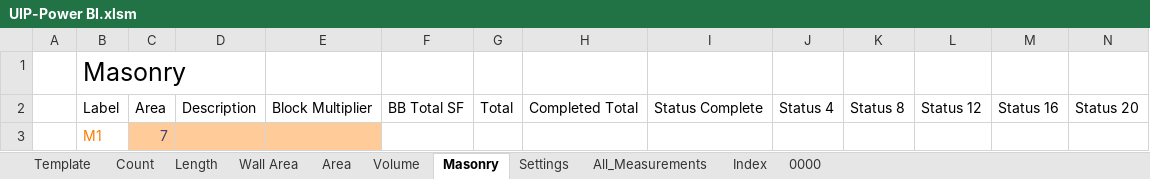
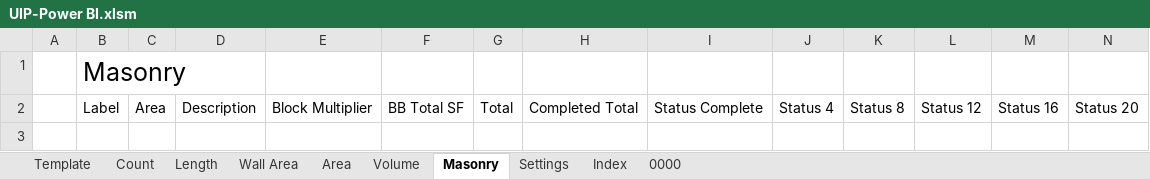
Before and after one commit to CW-Archive/UIP-Power-BI, an Excel workbook: UIP-Power BI/UIP-Power BI.xlsm, sheet Masonry, drawn as a sheet; only a part is shown; values as stored, in another font and other column widths than the file's, no borders; table styles not drawn; rows hold the shown columns only; the diff names each change by its address in the sheet, - before the commit and + after, or states it on an @@ line.

```diff
--- a/UIP-Power BI/UIP-Power BI.xlsm (sheet Masonry)
+++ b/UIP-Power BI/UIP-Power BI.xlsm (sheet Masonry)
-sheet tab: All_Measurements
-row 3:  | M1 | 7
```
Also changed, not shown: sheet Count, sheet Template, 1 other file.
